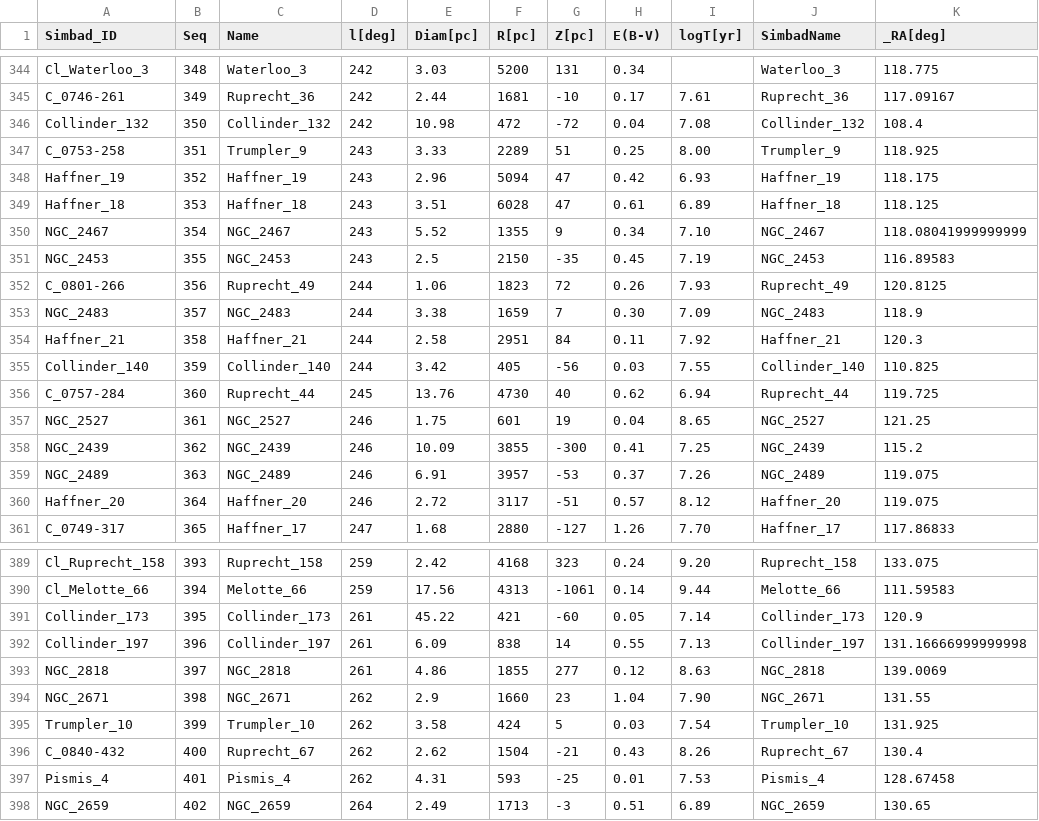
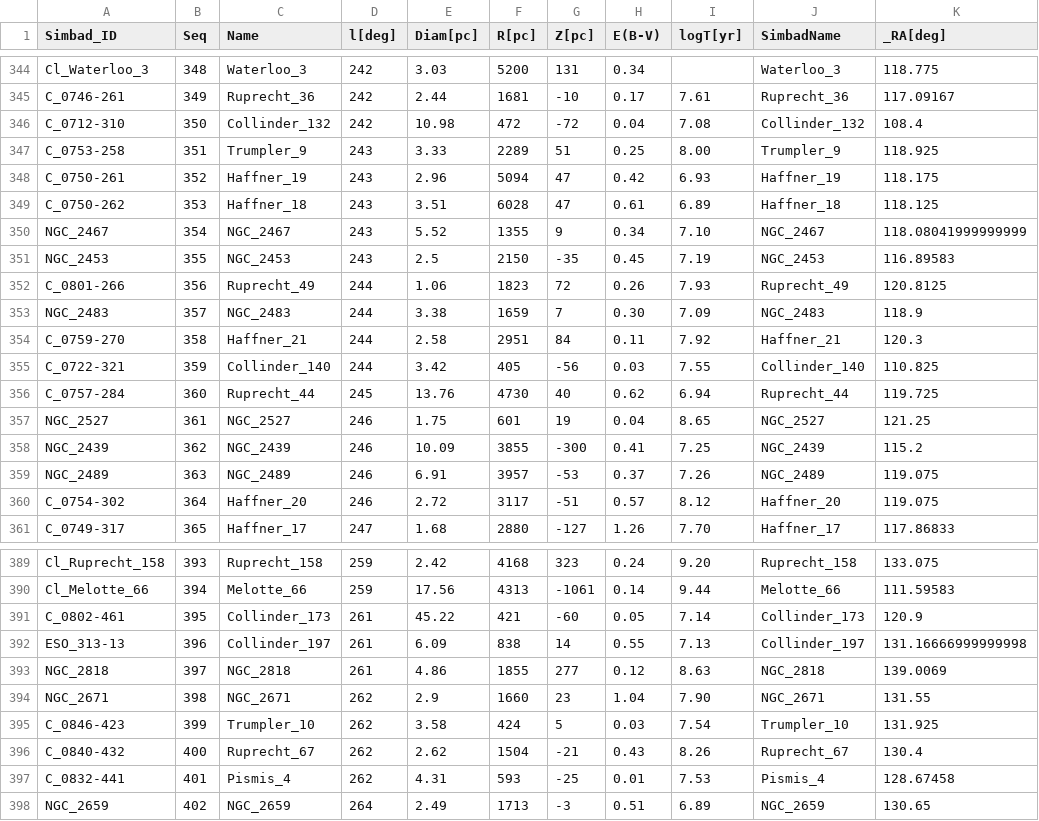
Before and after one commit to ageller/compileOCs, a CSV file: vandenbergh2006_clean.csv, drawn as a sheet; only a part is shown, gaps mark what is left out; the diff covers the shown part only; the diff names each change by its address in the sheet, - before the commit and + after, or states it on an @@ line.

```diff
--- a/vandenbergh2006_clean.csv
+++ b/vandenbergh2006_clean.csv
-A346 (Simbad_ID): Collinder_132
+A346 (Simbad_ID): C_0712-310
-A348 (Simbad_ID): Haffner_19
+A348 (Simbad_ID): C_0750-261
-A349 (Simbad_ID): Haffner_18
+A349 (Simbad_ID): C_0750-262
-A354 (Simbad_ID): Haffner_21
+A354 (Simbad_ID): C_0759-270
-A355 (Simbad_ID): Collinder_140
+A355 (Simbad_ID): C_0722-321
-A360 (Simbad_ID): Haffner_20
+A360 (Simbad_ID): C_0754-302
-A391 (Simbad_ID): Collinder_173
+A391 (Simbad_ID): C_0802-461
-A392 (Simbad_ID): Collinder_197
+A392 (Simbad_ID): ESO_313-13
-A395 (Simbad_ID): Trumpler_10
+A395 (Simbad_ID): C_0846-423
-A397 (Simbad_ID): Pismis_4
+A397 (Simbad_ID): C_0832-441
```
Also changed, not shown: 36 edited cells elsewhere in this file, Salaris2004_table1_clean.csv, 1 other file.
